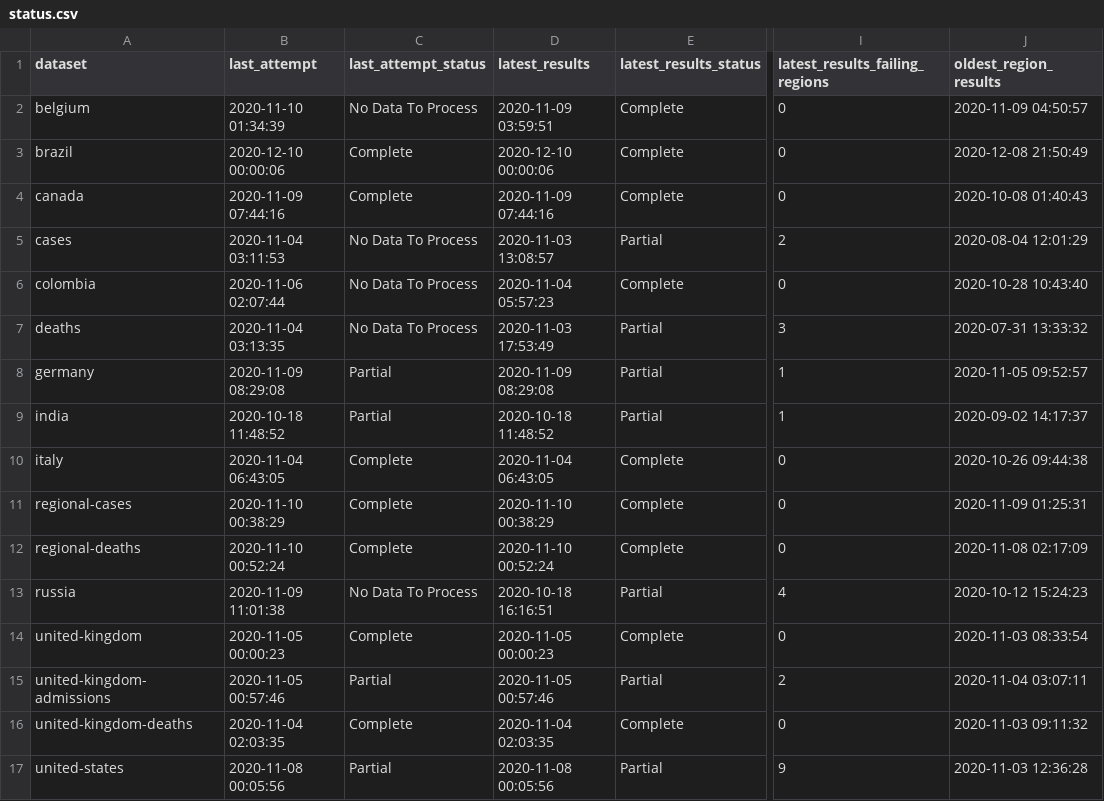
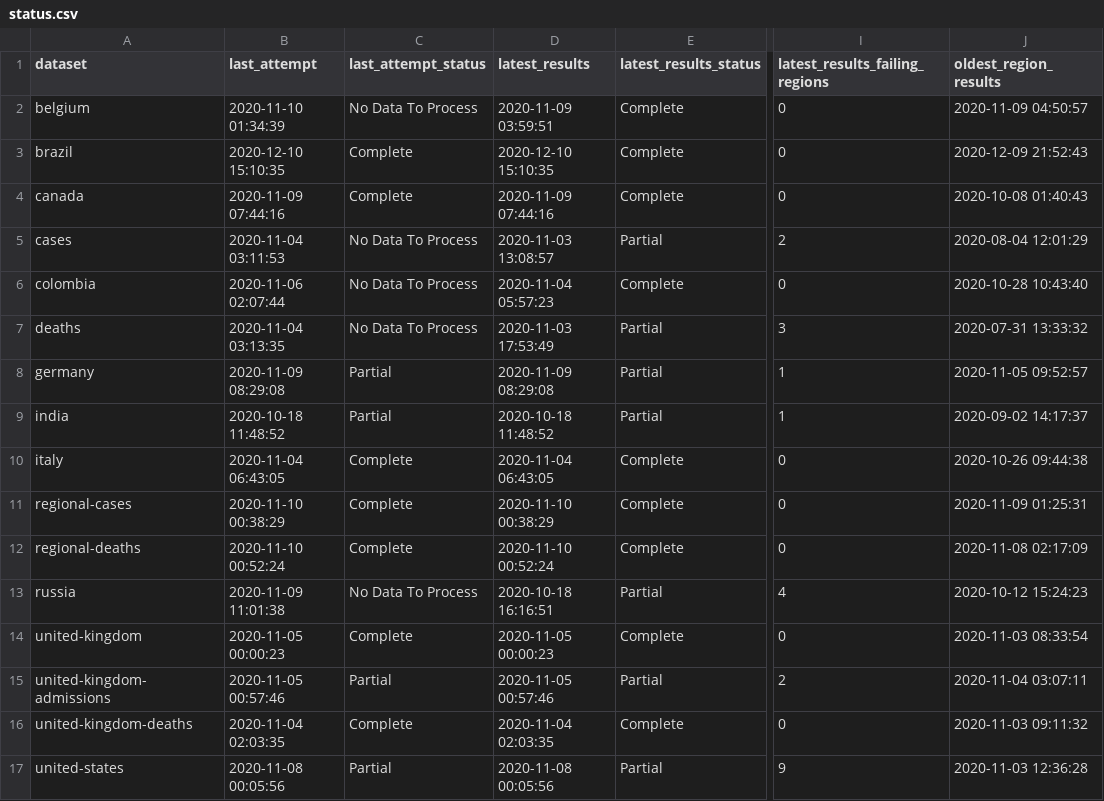
Before and after one commit to marcuswac/covid-br-epiforecasts, a CSV file: covid-rt-estimates/status.csv, drawn as a sheet; only a part is shown, gaps mark what is left out; the diff names each change by its address in the sheet, - before the commit and + after, or states it on an @@ line.

```diff
--- a/covid-rt-estimates/status.csv
+++ b/covid-rt-estimates/status.csv
-B3 (last_attempt): 2020-12-10 00:00:06
+B3 (last_attempt): 2020-12-10 15:10:35
-D3 (latest_results): 2020-12-10 00:00:06
+D3 (latest_results): 2020-12-10 15:10:35
-J3 (oldest_region_results): 2020-12-08 21:50:49
+J3 (oldest_region_results): 2020-12-09 21:52:43
```
Also changed, not shown: covid-rt-estimates/runtimes.csv, covid-rt-estimates/subnational/brazil/cases/summary/cases_by_infection.csv, 7 other files.
